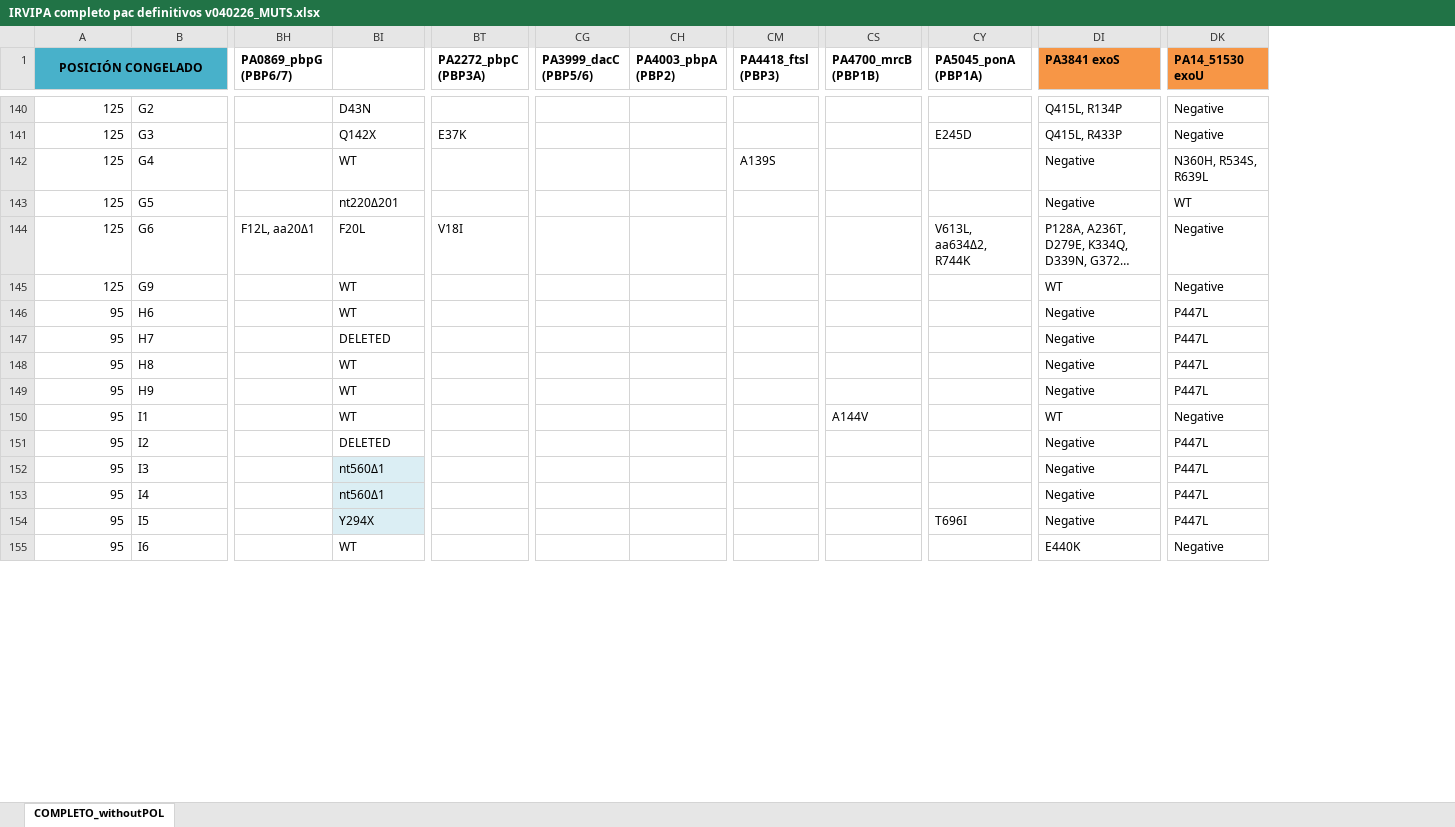
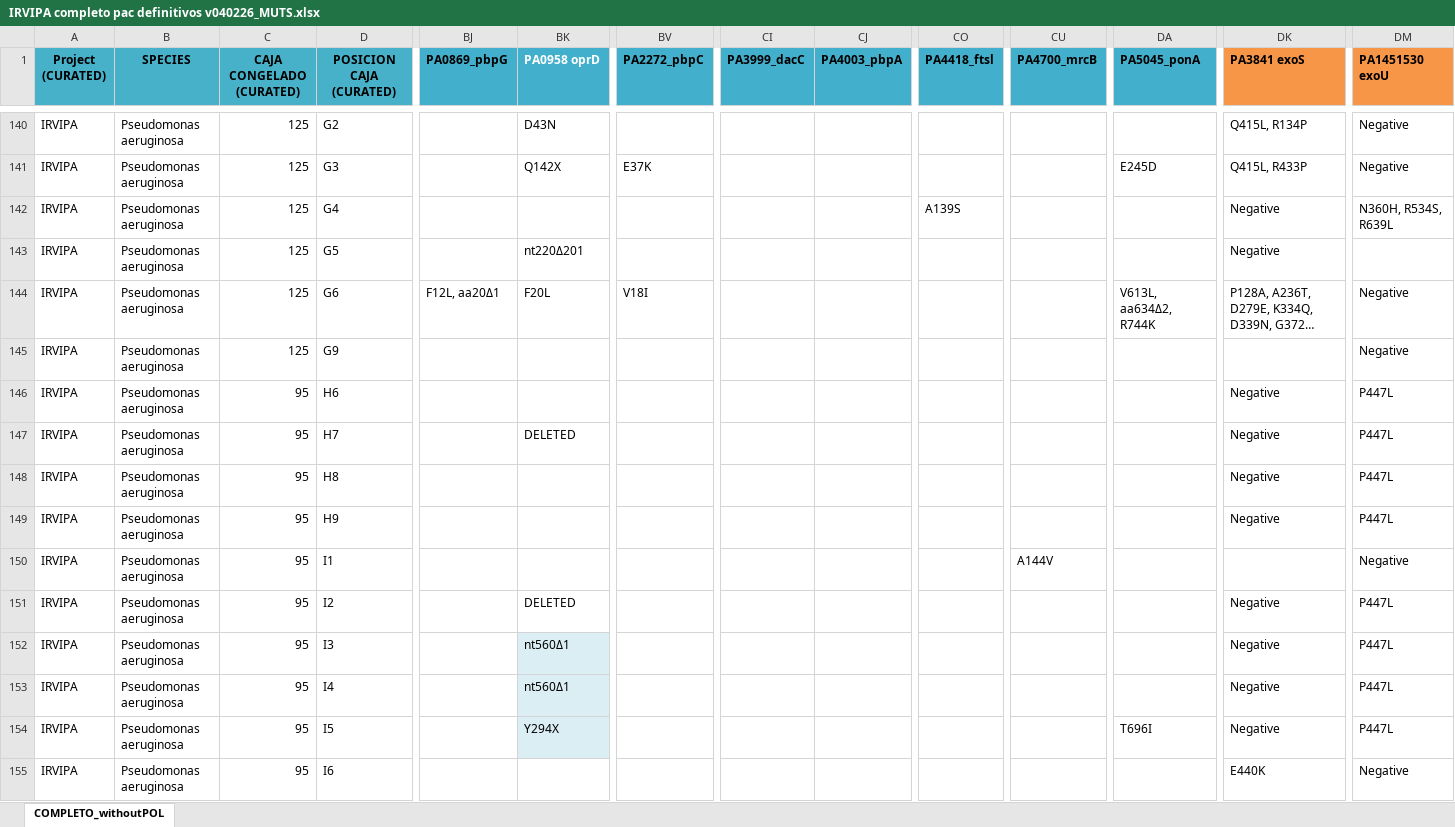
Before and after one commit to Steppewolff/ARPBIGIDISBA_data, an Excel workbook: SourceFiles/IRVIPA/IRVIPA completo pac definitivos v040226_MUTS.xlsx, sheet COMPLETO_withoutPOL, drawn as a sheet; only a part is shown, gaps mark what is left out; long unchanged cells end in …; values as stored, in another font and other column widths than the file's, no borders; charts and pictures not drawn; removed rows and columns are numbered as before the commit, all else as after; the diff covers the shown part only; the diff names each change by its address in the sheet, - before the commit and + after, or states it on an @@ line.

```diff
--- a/SourceFiles/IRVIPA/IRVIPA completo pac definitivos v040226_MUTS.xlsx (sheet COMPLETO_withoutPOL)
+++ b/SourceFiles/IRVIPA/IRVIPA completo pac definitivos v040226_MUTS.xlsx (sheet COMPLETO_withoutPOL)
+column A (Project (CURATED)), rows 140-155: all IRVIPA
+column B (SPECIES), rows 140-155: all Pseudomonas aeruginosa
-C1: POSICIÓN CONGELADO
+C1: CAJA CONGELADO (CURATED)
-A1:B1 merged
-D1: (empty)
+D1: POSICION CAJA (CURATED)
-BJ1:BV1 fill: none
+BJ1:BV1 fill: #42B0CC
-BJ1: PA0869_pbpG (PBP6/7)
+BJ1: PA0869_pbpG
-BV1: PA2272_pbpC (PBP3A)
+BV1: PA2272_pbpC
-CI1:CU1 fill: none
+CI1:CU1 fill: #42B0CC
-CI1: PA3999_dacC (PBP5/6)
+CI1: PA3999_dacC
-CJ1: PA4003_pbpA (PBP2)
+CJ1: PA4003_pbpA
-CO1: PA4418_ftsl (PBP3)
+CO1: PA4418_ftsl
-CU1: PA4700_mrcB (PBP1B)
+CU1: PA4700_mrcB
-DA1 fill: none
+DA1 fill: #42B0CC
-DA1: PA5045_ponA (PBP1A)
+DA1: PA5045_ponA
-DM1: PA14_51530 exoU
+DM1: PA1451530 exoU
-BK142 (PA0958 oprD): WT
+BK142 (PA0958 oprD): (empty)
-DM143 (PA1451530 exoU): WT
+DM143 (PA1451530 exoU): (empty)
-BK145:BK146 (PA0958 oprD): WT
+BK145:BK146 (PA0958 oprD): (empty)
-DK145 (PA3841 exoS): WT
+DK145 (PA3841 exoS): (empty)
-BK148:BK150 (PA0958 oprD): WT
+BK148:BK150 (PA0958 oprD): (empty)
-DK150 (PA3841 exoS): WT
+DK150 (PA3841 exoS): (empty)
-BK155 (PA0958 oprD): WT
+BK155 (PA0958 oprD): (empty)
```
Also changed, not shown: 448 edited cells and cell formats elsewhere in this sheet, SourceFiles/IRVIPA/IRVIPA completo pac definitivos v040226_MUTS+POLS.xlsx, SourceFiles/nomenclatura_ATBs.xlsx, 31 other files.
